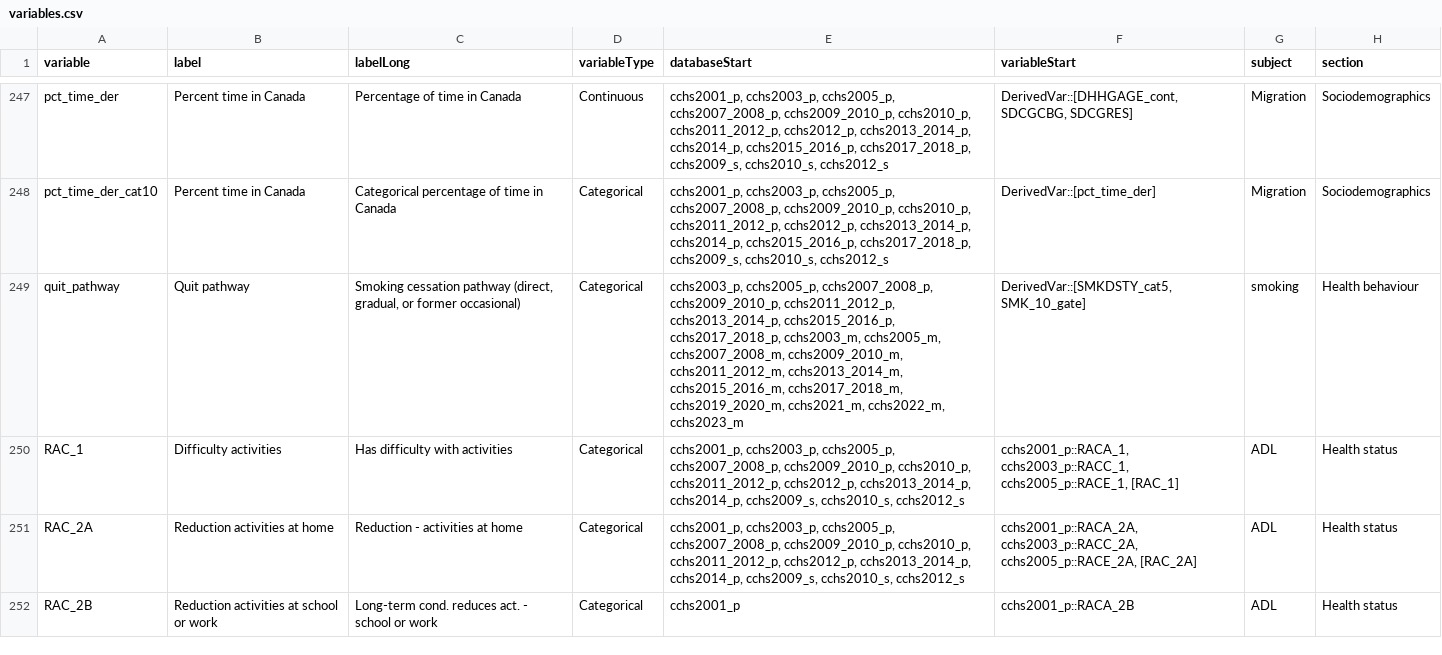
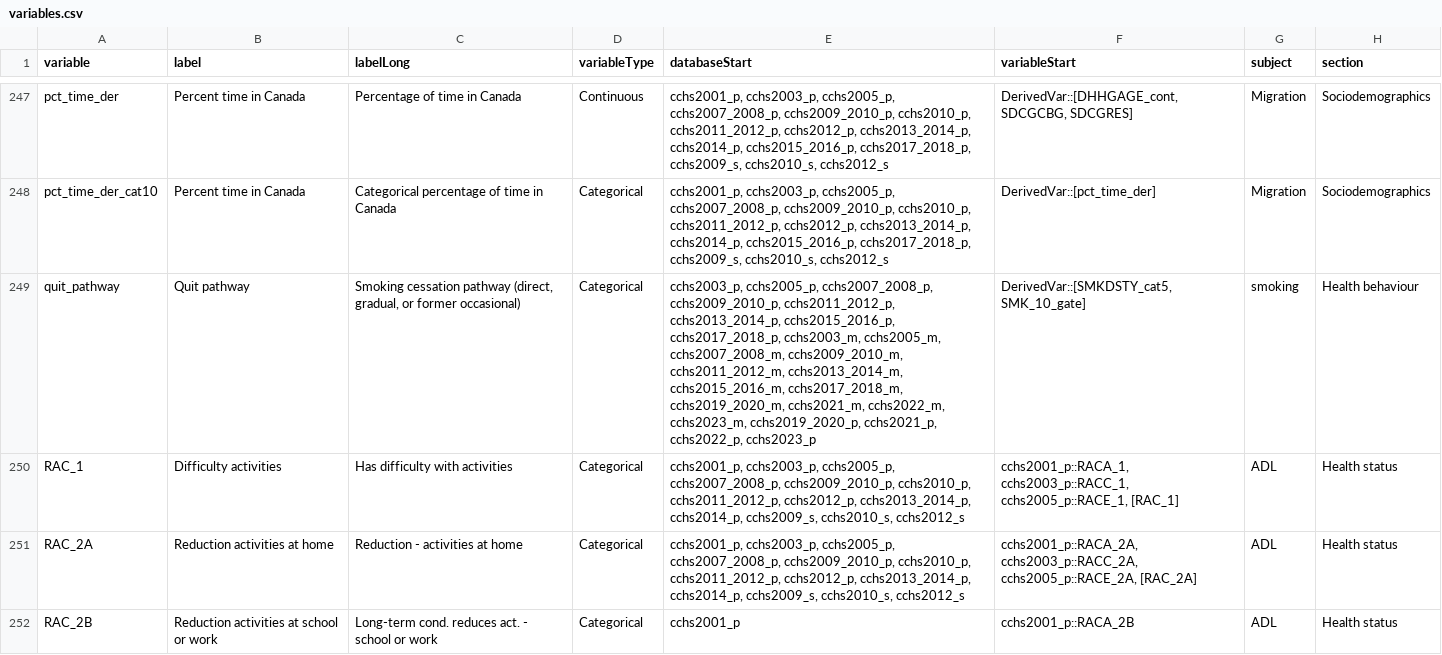
Before and after one commit to Big-Life-Lab/cchsflow, a CSV file: inst/extdata/variables.csv, drawn as a sheet; only a part is shown, gaps mark what is left out; the diff covers the shown part only; the diff names each change by its address in the sheet, - before the commit and + after, or states it on an @@ line.

Commit message:
fix(worksheets): Align databaseStart coverage for smoking variables
- Add single-year cycles (cchs2010_p/m, cchs2012_p/m, cchs2014_p/m,
  cchs2007_2008_p/m) to 618 variable_details rows where variables.csv
  listed them but databaseStart fields were missing them
- Update 14 variables.csv rows where variable_details had broader Master
  database coverage than variables.csv declared (SMKG01C_A/B, SMKG06C,
  SMKG09C, SMKG203_A, SMKG207_A/B, SMK_09A, quit_pathway, etc.)
- Add scope-confirmation prompt to cchsflow-review skill

```diff
--- a/inst/extdata/variables.csv
+++ b/inst/extdata/variables.csv
-E249 (databaseStart): …cchs2021_m, cchs2022_m, cchs2023_m
+E249 (databaseStart): …cchs2021_m, cchs2022_m, cchs2023_m, cchs2019_2020_p, cchs2021_p, cchs2022_p, cchs2023_p
```
Also changed, not shown: 13 edited cells elsewhere in this file, 2 other files.
